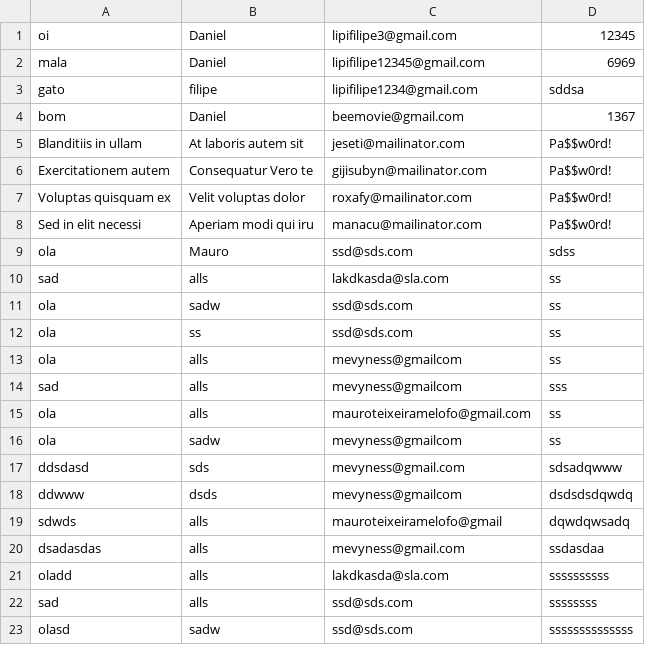
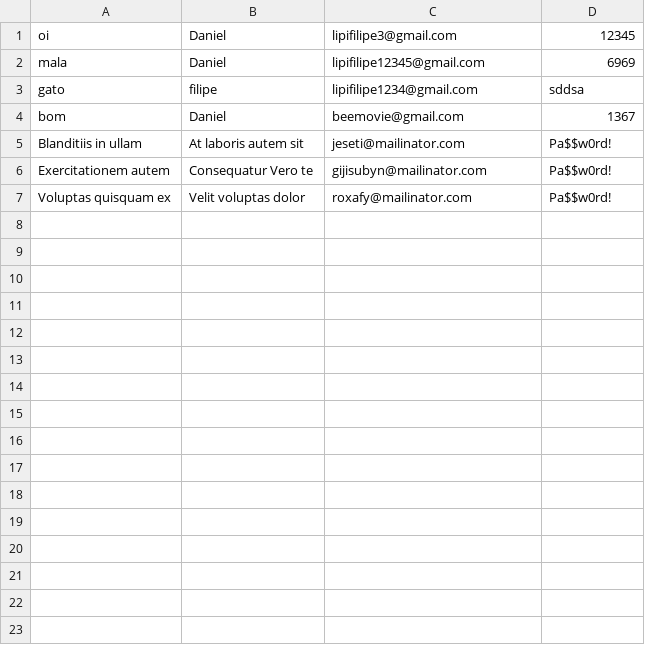
Before and after one commit to viniciusX542/TermoSens, a CSV file: src/php/usuarios.csv, drawn as a sheet.

Commit message:
Mauro | 18/04 | 09:17

```diff
--- a/src/php/usuarios.csv
+++ b/src/php/usuarios.csv
@@ -7,17 +7 @@ gato,filipe,lipifilipe1234@gmail.com,sddsa
 "Voluptas quisquam ex","Velit voluptas dolor",roxafy@mailinator.com,Pa$$w0rd!
-"Sed in elit necessi","Aperiam modi qui iru",manacu@mailinator.com,Pa$$w0rd!
-ola,Mauro,ssd@sds.com,sdss
-sad,alls,lakdkasda@sla.com,ss
-ola,sadw,ssd@sds.com,ss
-ola,ss,ssd@sds.com,ss
-ola,alls,mevyness@gmailcom,ss
-sad,alls,mevyness@gmailcom,sss
-ola,alls,mauroteixeiramelofo@gmail.com,ss
-ola,sadw,mevyness@gmailcom,ss
-ddsdasd,sds,mevyness@gmail.com,sdsadqwww
-ddwww,dsds,mevyness@gmailcom,dsdsdsdqwdq
-sdwds,alls,mauroteixeiramelofo@gmail,dqwdqwsadq
-dsadasdas,alls,mevyness@gmail.com,ssdasdaa
-oladd,alls,lakdkasda@sla.com,ssssssssss
-sad,alls,ssd@sds.com,ssssssss
-olasd,sadw,ssd@sds.com,ssssssssssssss
```
Also changed, not shown: 6 other files.
